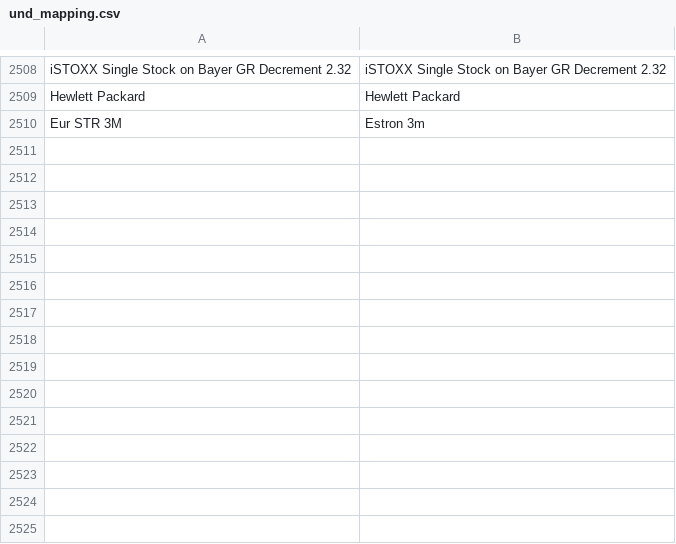
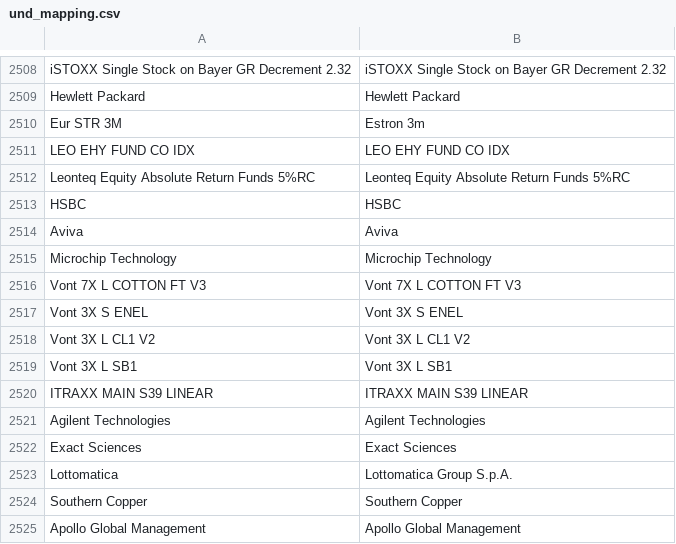
Before and after one commit to snqyz/extract-issuer-from-borsa, a CSV file: und_mapping.csv, drawn as a sheet; only a part is shown, gaps mark what is left out; the diff names each change by its address in the sheet, - before the commit and + after, or states it on an @@ line.

```diff
--- a/und_mapping.csv
+++ b/und_mapping.csv
+row 2511: LEO EHY FUND CO IDX | LEO EHY FUND CO IDX
+row 2512: Leonteq Equity Absolute Return Funds 5%RC | Leonteq Equity Absolute Return Funds 5%RC
+row 2513: HSBC | HSBC
+row 2514: Aviva | Aviva
+row 2515: Microchip Technology | Microchip Technology
+row 2516: Vont 7X L COTTON FT V3 | Vont 7X L COTTON FT V3
+row 2517: Vont 3X S ENEL | Vont 3X S ENEL
+row 2518: Vont 3X L CL1 V2 | Vont 3X L CL1 V2
+row 2519: Vont 3X L SB1 | Vont 3X L SB1
+row 2520: ITRAXX MAIN S39 LINEAR | ITRAXX MAIN S39 LINEAR
+row 2521: Agilent Technologies | Agilent Technologies
+row 2522: Exact Sciences | Exact Sciences
+row 2523: Lottomatica | Lottomatica Group S.p.A.
+row 2524: Southern Copper | Southern Copper
+row 2525: Apollo Global Management | Apollo Global Management
```
Also changed, not shown: issuers.csv, 3 other files.
